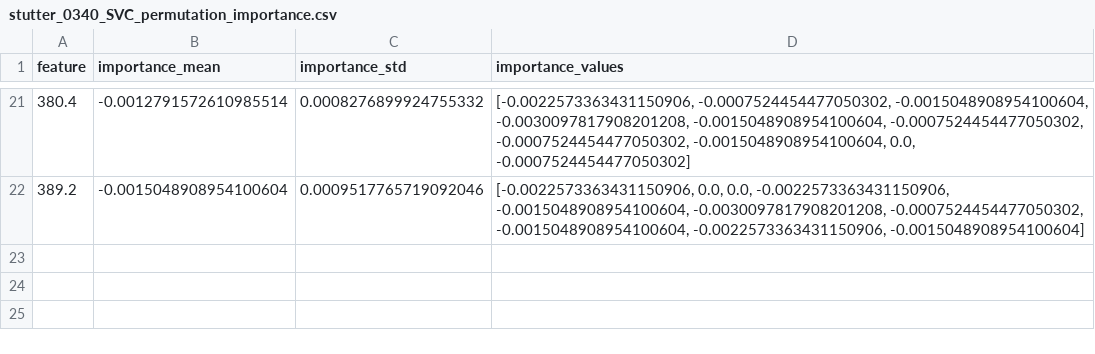
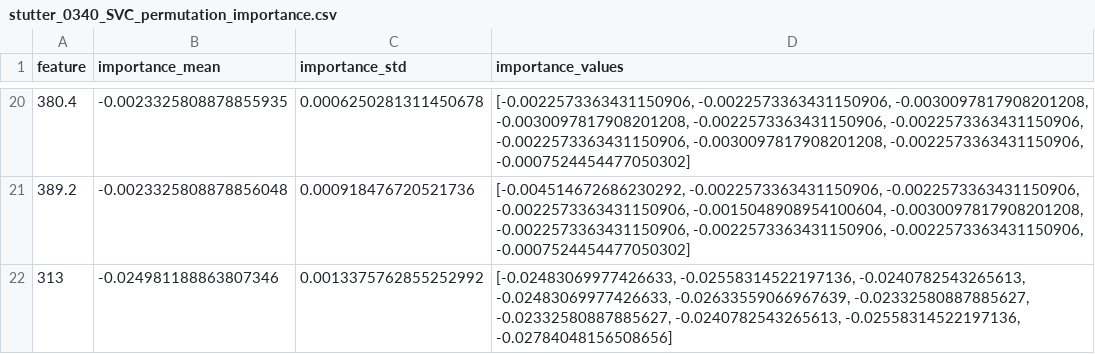
Before and after one commit to eouc-v/emerson-phemine, a CSV file: results/enrichment_stutter_0340/stutter_0340_SVC_permutation_importance.csv, drawn as a sheet; only a part is shown, gaps mark what is left out; the diff covers the shown part only.

```diff
--- a/results/enrichment_stutter_0340/stutter_0340_SVC_permutation_importance.csv
+++ b/results/enrichment_stutter_0340/stutter_0340_SVC_permutation_importance.csv
@@ -21,2 +20,3 @@ feature,importance_mean,importance_std,importance_values
-380.4,-0.0012791572610985514,0.0008276899924755332,"[-0.0022573363431150906, -0.0007524454477050302, -0.0015048908954100604, -0.0030097817908201208, -0.0015048908954100604, -0.0007524454477050302, -0.0007524454477050302, -0.0015048908954100604, 0.0, -0.0007524454477050302]"
-389.2,-0.0015048908954100604,0.0009517765719092046,"[-0.0022573363431150906, 0.0, 0.0, -0.0022573363431150906, -0.0015048908954100604, -0.0030097817908201208, -0.0007524454477050302, -0.0015048908954100604, -0.0022573363431150906, -0.0015048908954100604]"
+380.4,-0.0023325808878855935,0.0006250281311450678,"[-0.0022573363431150906, -0.0022573363431150906, -0.0030097817908201208, -0.0030097817908201208, -0.0022573363431150906, -0.0022573363431150906, -0.0022573363431150906, -0.0030097817908201208, -0.0022573363431150906, -0.0007524454477050302]"
+389.2,-0.0023325808878856048,0.000918476720521736,"[-0.004514672686230292, -0.0022573363431150906, -0.0022573363431150906, -0.0022573363431150906, -0.0015048908954100604, -0.0030097817908201208, -0.0022573363431150906, -0.0022573363431150906, -0.0022573363431150906, -0.0007524454477050302]"
+313,-0.024981188863807346,0.0013375762855252992,"[-0.02483069977426633, -0.02558314522197136, -0.0240782543265613, -0.02483069977426633, -0.02633559066967639, -0.02332580887885627, -0.02332580887885627, -0.0240782543265613, -0.02558314522197136, -0.02784048156508656]"
```
Also changed, not shown: 7 added rows, 8 removed rows, 2 moved rows and 13 edited cells elsewhere in this file, results/enrichment_stutter_0330/stutter_0330_SVC_permutation_importance.csv, 13 other files.
